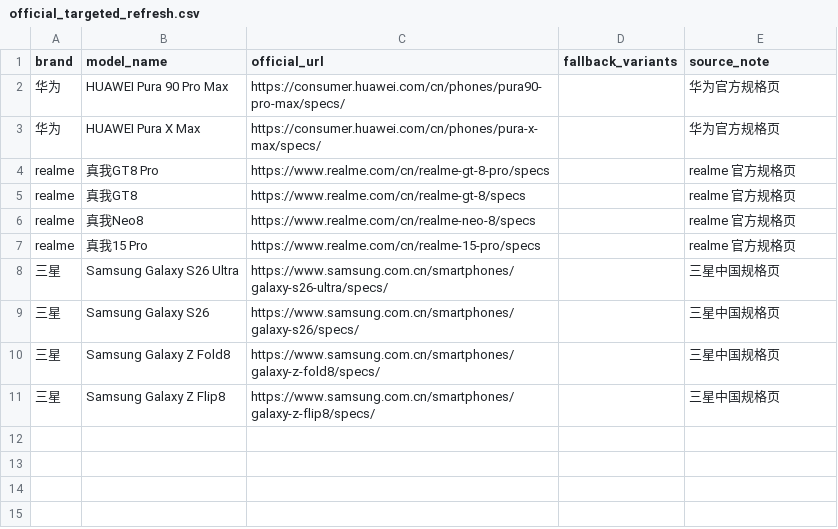
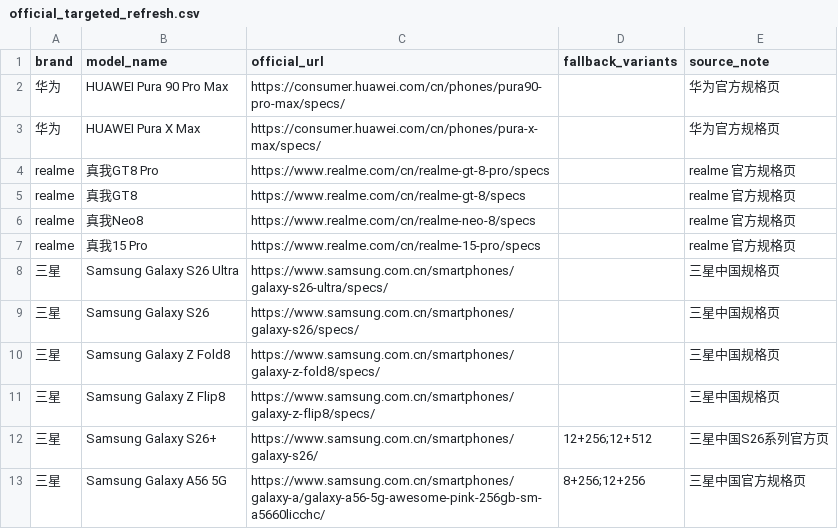
Before and after one commit to kimseolqwq/zx_zzh, a CSV file: config/official_targeted_refresh.csv, drawn as a sheet.

```diff
--- a/config/official_targeted_refresh.csv
+++ b/config/official_targeted_refresh.csv
@@ -11 +11,3 @@ realme,真我15 Pro,https://www.realme.com/cn/realme-15-pro/specs,,realme 官方
 三星,Samsung Galaxy Z Flip8,https://www.samsung.com.cn/smartphones/galaxy-z-flip8/specs/,,三星中国规格页
+三星,Samsung Galaxy S26+,https://www.samsung.com.cn/smartphones/galaxy-s26/,12+256;12+512,三星中国S26系列官方页
+三星,Samsung Galaxy A56 5G,https://www.samsung.com.cn/smartphones/galaxy-a/galaxy-a56-5g-awesome-pink-256gb-sm-a5660licchc/,8+256;12+256,三星中国官方规格页
```
Also changed, not shown: config/official_catalog_sources.csv, 10 other files.
